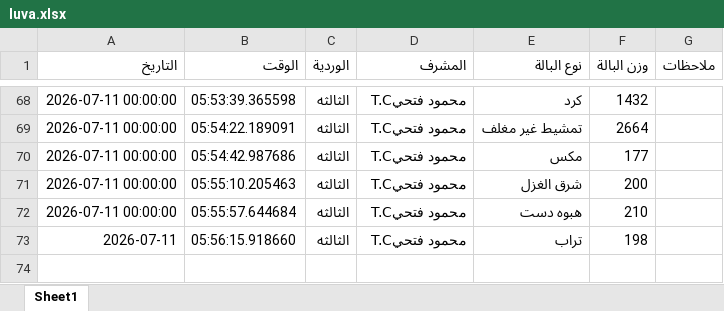
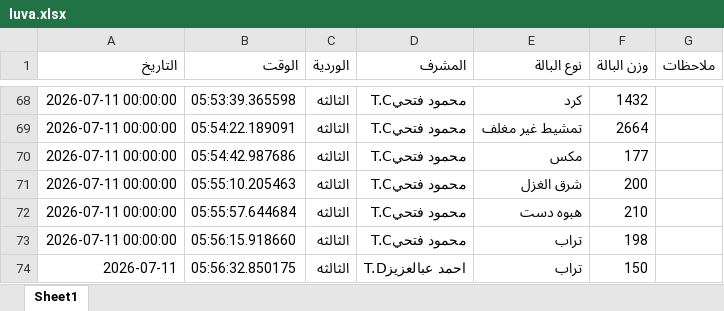
Before and after one commit to mahmedabdallh123/luva, an Excel workbook: luva.xlsx, sheet Sheet1, drawn as a sheet; only a part is shown, gaps mark what is left out; values as stored, in another font and other column widths than the file's, no borders; the diff names each change by its address in the sheet, - before the commit and + after, or states it on an @@ line.

Commit message:
تحديث

```diff
--- a/luva.xlsx (sheet Sheet1)
+++ b/luva.xlsx (sheet Sheet1)
-A73 (التاريخ): 2026-07-11
+A73 (التاريخ): 2026-07-11 00:00:00
+row 74: 2026-07-11 | 05:56:32.850175 | الثالثه | احمد عبالعزيزT.D | تراب | 150
```
